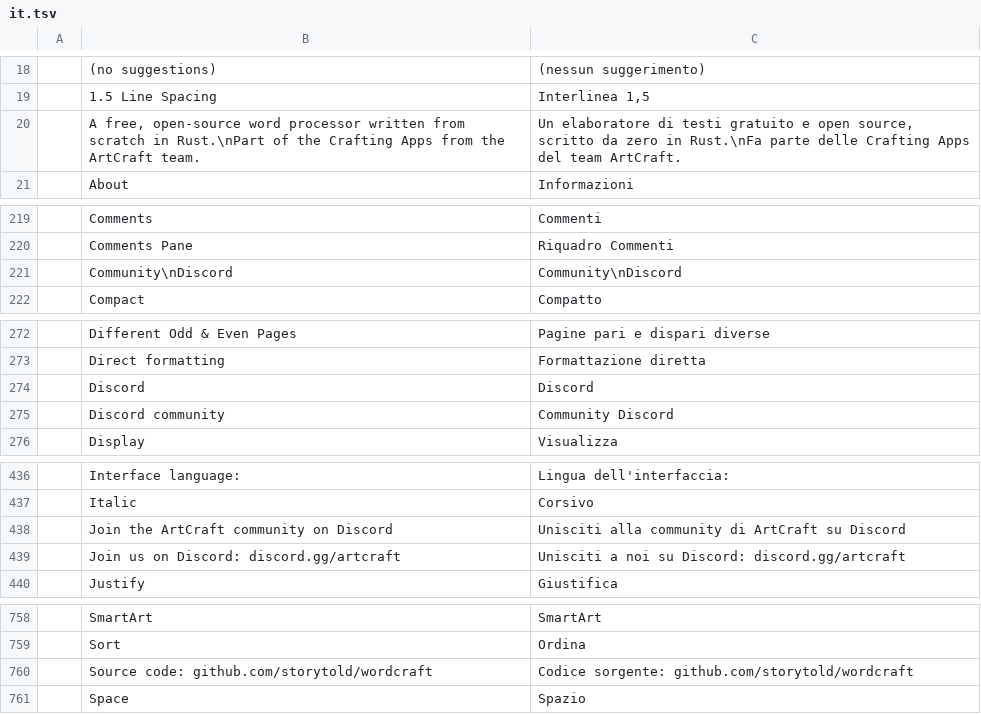
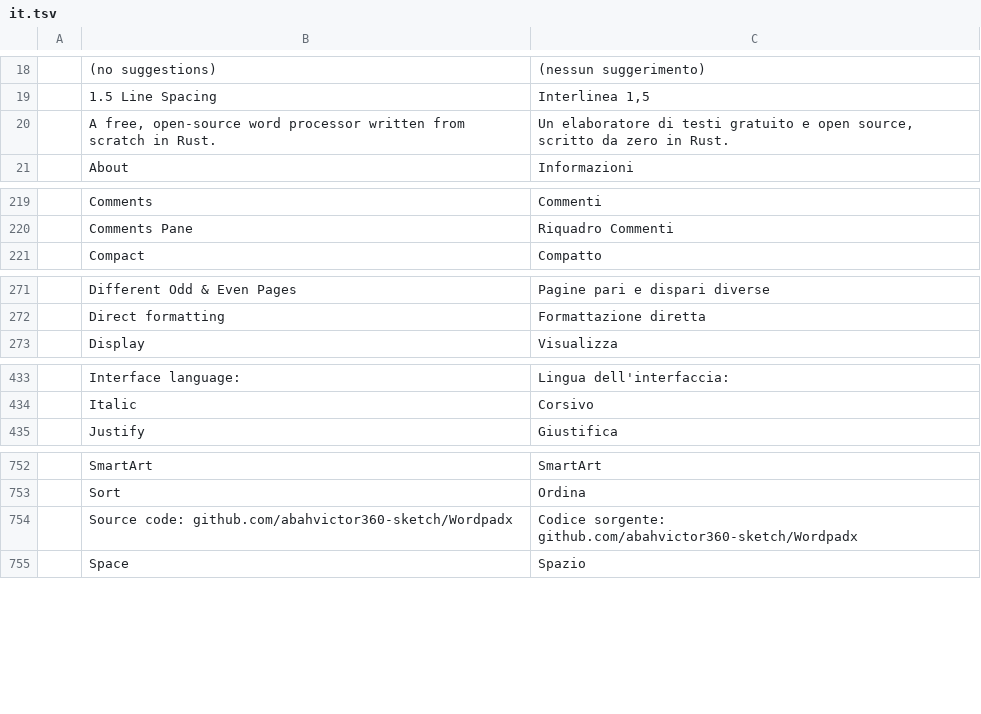
Before and after one commit to abahvictor360-sketch/Wordpadx, a TSV file: crates/ui-egui/src/i18n/it.tsv, drawn as a sheet; only a part is shown, gaps mark what is left out; the diff covers the shown part only.

```diff
--- a/crates/ui-egui/src/i18n/it.tsv
+++ b/crates/ui-egui/src/i18n/it.tsv
@@ -19,3 +19,3 @@
 	1.5 Line Spacing	Interlinea 1,5
-	A free, open-source word processor written from scratch in Rust.\nPart of the Crafting Apps from the ArtCraft team.	Un elaboratore di testi gratuito e open source, scritto da zero in Rust.\nFa parte delle Crafting Apps del team ArtCraft.
+	A free, open-source word processor written from scratch in Rust.	Un elaboratore di testi gratuito e open source, scritto da zero in Rust.
 	About	Informazioni
@@ -220,3 +220,2 @@
 	Comments Pane	Riquadro Commenti
-	Community\nDiscord	Community\nDiscord
 	Compact	Compatto
@@ -273,4 +272,2 @@
 	Direct formatting	Formattazione diretta
-	Discord	Discord
-	Discord community	Community Discord
 	Display	Visualizza
@@ -437,4 +434,2 @@
 	Italic	Corsivo
-	Join the ArtCraft community on Discord	Unisciti alla community di ArtCraft su Discord
-	Join us on Discord: discord.gg/artcraft	Unisciti a noi su Discord: discord.gg/artcraft
 	Justify	Giustifica
@@ -759,3 +753,3 @@
 	Sort	Ordina
-	Source code: github.com/storytold/wordcraft	Codice sorgente: github.com/storytold/wordcraft
+	Source code: github.com/abahvictor360-sketch/Wordpadx	Codice sorgente: github.com/abahvictor360-sketch/Wordpadx
 	Space	Spazio
```
Also changed, not shown: 2 removed rows elsewhere in this file, crates/ui-egui/src/i18n/es.tsv, crates/ui-egui/src/i18n/ja.tsv, 21 other files.
